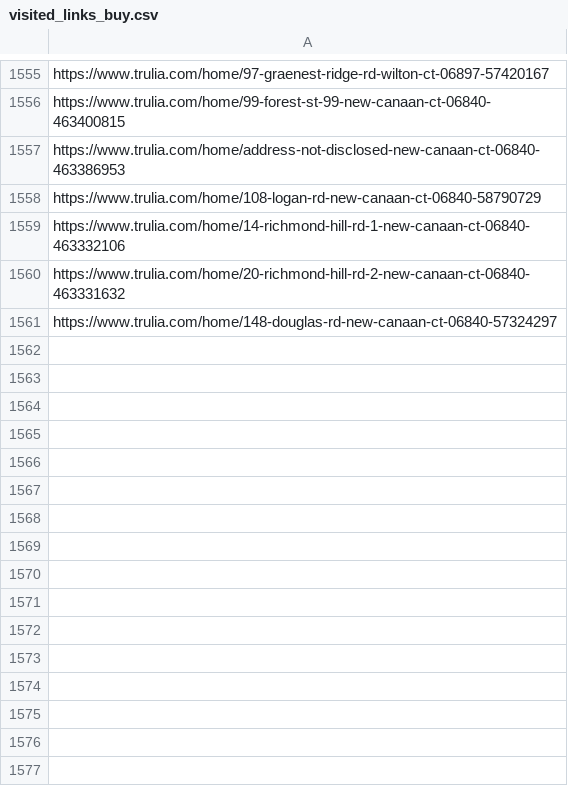
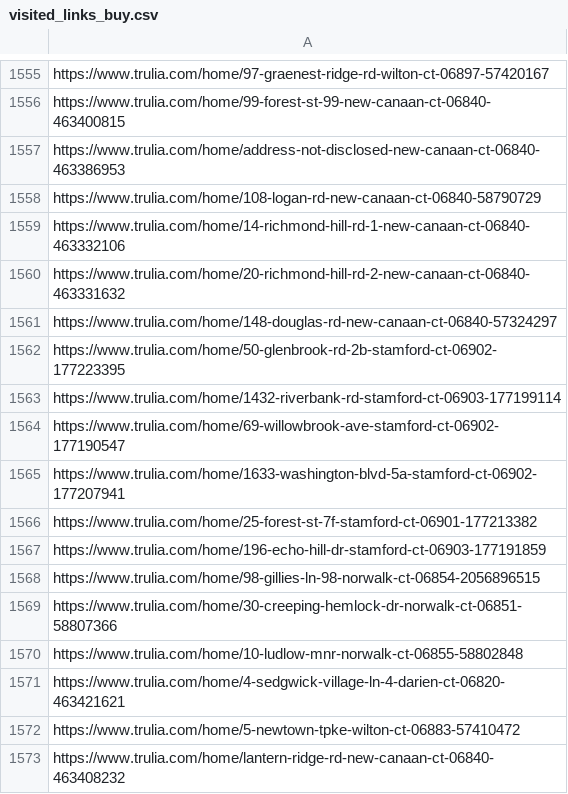
Before and after one commit to wistel-alexander/Blues-Point-Real-State, a CSV file: Trulia Buy/visited_links_buy.csv, drawn as a sheet; only a part is shown, gaps mark what is left out; the diff names each change by its address in the sheet, - before the commit and + after, or states it on an @@ line.

```diff
--- a/Trulia Buy/visited_links_buy.csv
+++ b/Trulia Buy/visited_links_buy.csv
+row 1562: https://www.trulia.com/home/50-glenbrook-rd-2b-stamford-ct-06902-177223395
+row 1563: https://www.trulia.com/home/1432-riverbank-rd-stamford-ct-06903-177199114
+row 1564: https://www.trulia.com/home/69-willowbrook-ave-stamford-ct-06902-177190547
+row 1565: https://www.trulia.com/home/1633-washington-blvd-5a-stamford-ct-06902-177207941
+row 1566: https://www.trulia.com/home/25-forest-st-7f-stamford-ct-06901-177213382
+row 1567: https://www.trulia.com/home/196-echo-hill-dr-stamford-ct-06903-177191859
+row 1568: https://www.trulia.com/home/98-gillies-ln-98-norwalk-ct-06854-2056896515
+row 1569: https://www.trulia.com/home/30-creeping-hemlock-dr-norwalk-ct-06851-58807366
+row 1570: https://www.trulia.com/home/10-ludlow-mnr-norwalk-ct-06855-58802848
+row 1571: https://www.trulia.com/home/4-sedgwick-village-ln-4-darien-ct-06820-463421621
+row 1572: https://www.trulia.com/home/5-newtown-tpke-wilton-ct-06883-57410472
+row 1573: https://www.trulia.com/home/lantern-ridge-rd-new-canaan-ct-06840-463408232
```
Also changed, not shown: Trulia Rent/trulia_rent_data.csv, Trulia Rent/visited_links.csv.
